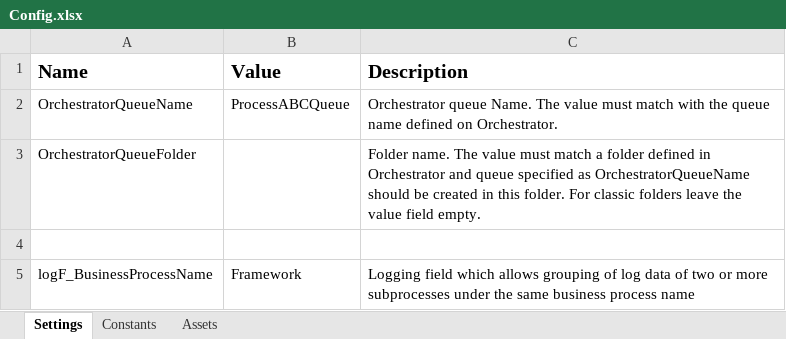
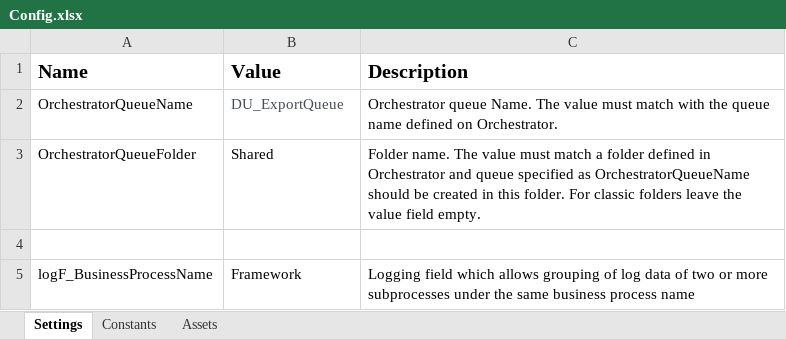
Before and after one commit to balrajkrishnappa/Navia-Performer-1, an Excel workbook: Data/Config.xlsx, sheet Settings, drawn as a sheet; values as stored, in another font and other column widths than the file's, no borders; the diff names each change by its address in the sheet, - before the commit and + after, or states it on an @@ line.

Commit message:
Added DataTable from ML model into code

```diff
--- a/Data/Config.xlsx (sheet Settings)
+++ b/Data/Config.xlsx (sheet Settings)
-B2 (Value): ProcessABCQueue
+B2 (Value): DU_ExportQueue
-B2 text colour: black
+B2 text colour: #464E55
-B3 (Value): (empty)
+B3 (Value): Shared
```
Also changed, not shown: 5 other files.
